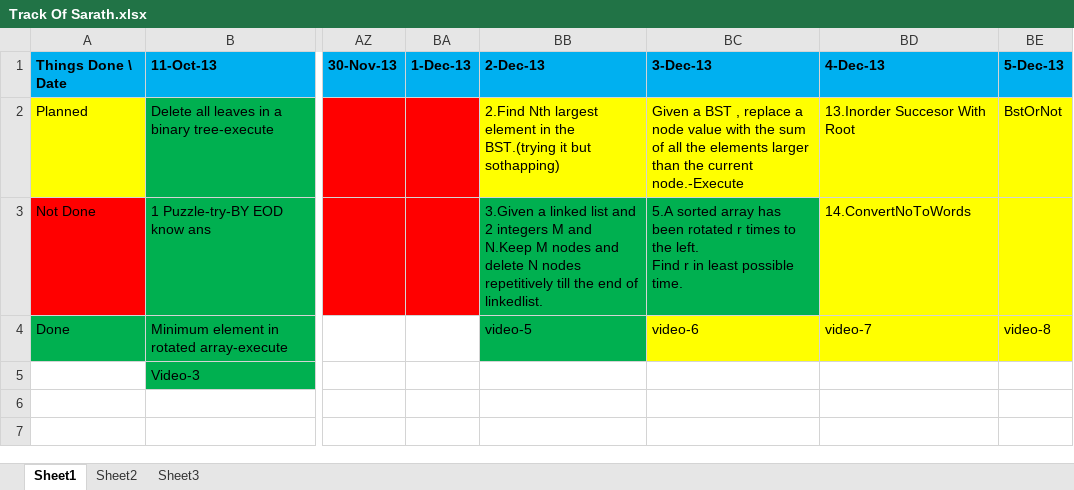
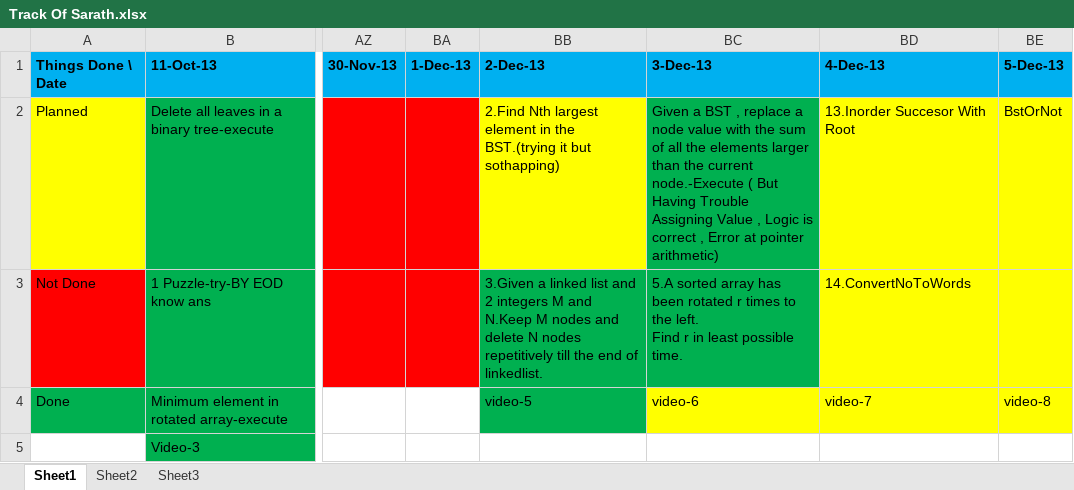
Before and after one commit to eedsva/mytrack, an Excel workbook: Track Of Sarath.xlsx, sheet Sheet1, drawn as a sheet; only a part is shown, gaps mark what is left out; values as stored, in another font and other column widths than the file's, no borders; the diff names each change by its address in the sheet, - before the commit and + after, or states it on an @@ line.

```diff
--- a/Track Of Sarath.xlsx (sheet Sheet1)
+++ b/Track Of Sarath.xlsx (sheet Sheet1)
-BC2: …current node.-Execute
+BC2: …current node.-Execute ( But Having Trouble Assigning Value , Logic is correct , Error at pointer arithmetic)
-BC2 fill: #FFFF00
+BC2 fill: #00B050
```
Also changed, not shown: ProblemsAndSolution.xlsx.
